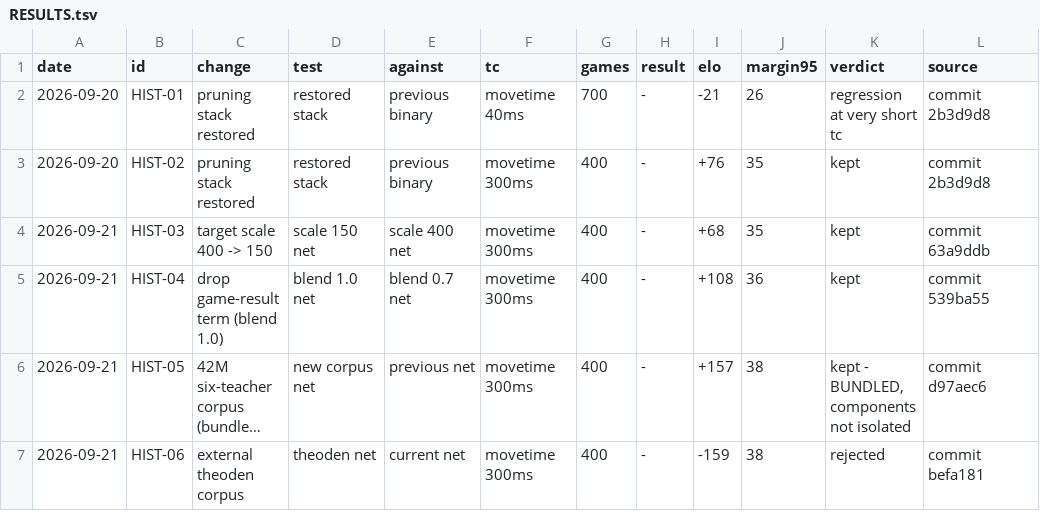
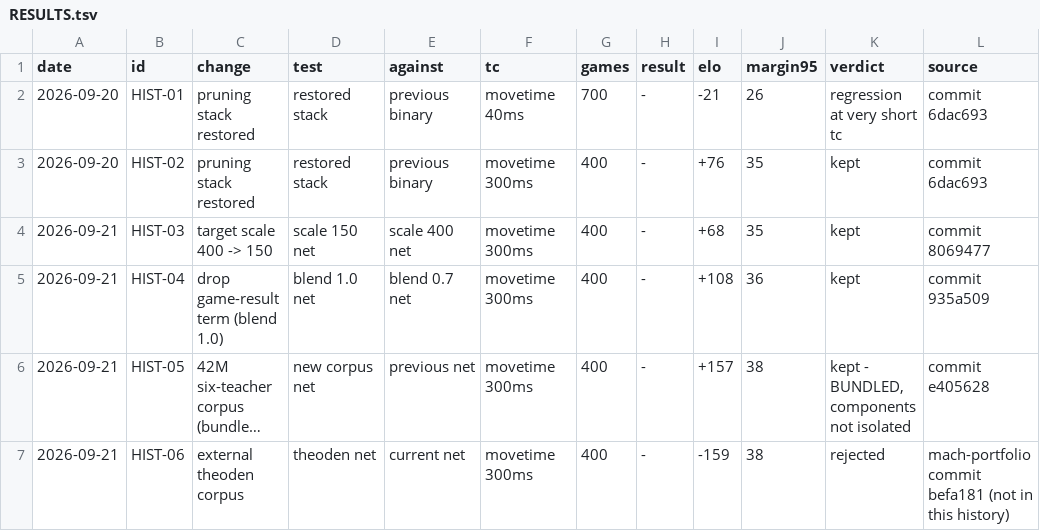
Before and after one commit to NickDrohan/machete, a TSV file: RESULTS.tsv, drawn as a sheet; only a part is shown; long unchanged cells end in …; the diff covers the shown part only; the diff names each change by its address in the sheet, - before the commit and + after, or states it on an @@ line.

```diff
--- a/RESULTS.tsv
+++ b/RESULTS.tsv
-L2:L3 (source): commit 2b3d9d8
+L2:L3 (source): commit 6dac693
-L4 (source): commit 63a9ddb
+L4 (source): commit 8069477
-L5 (source): commit 539ba55
+L5 (source): commit 935a509
-L6 (source): commit d97aec6
+L6 (source): commit e405628
-L7 (source): commit befa181
+L7 (source): mach-portfolio commit befa181 (not in this history)
```
Also changed, not shown: 10 edited cells elsewhere in this file, 2 other files.
